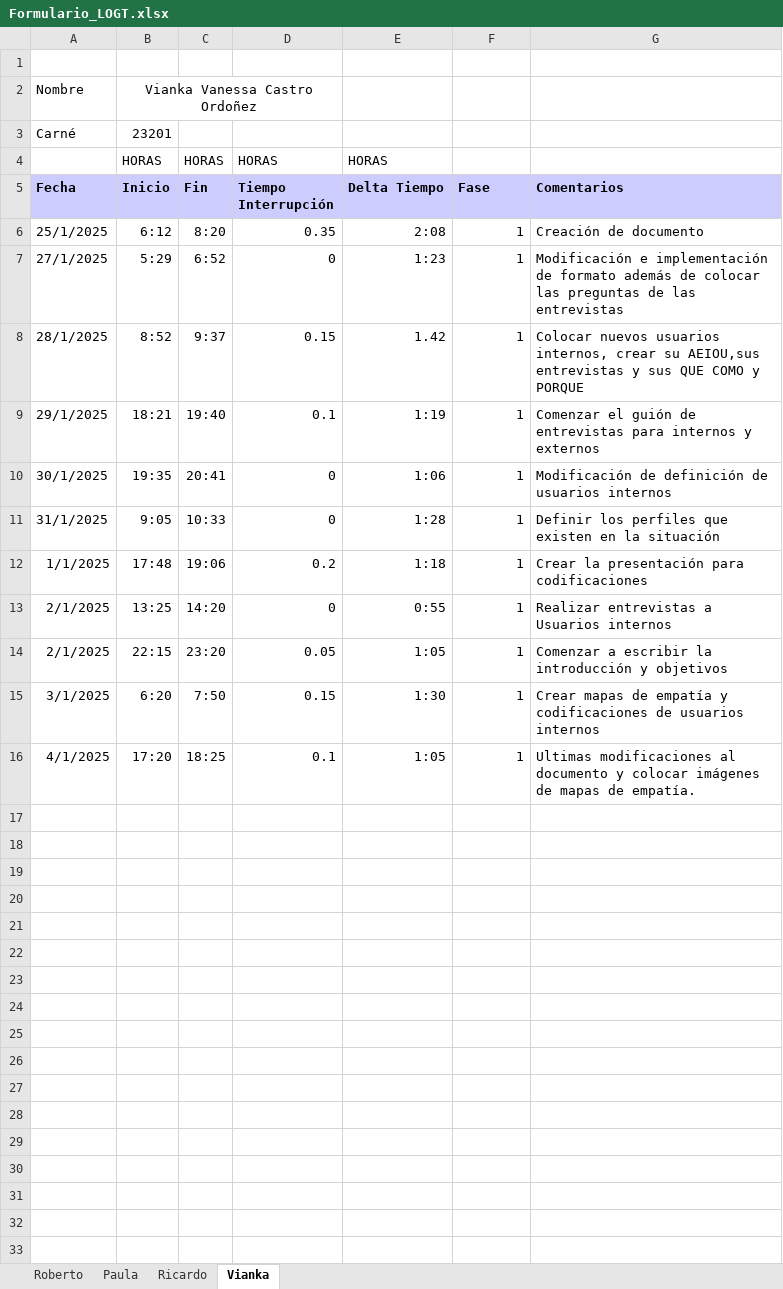
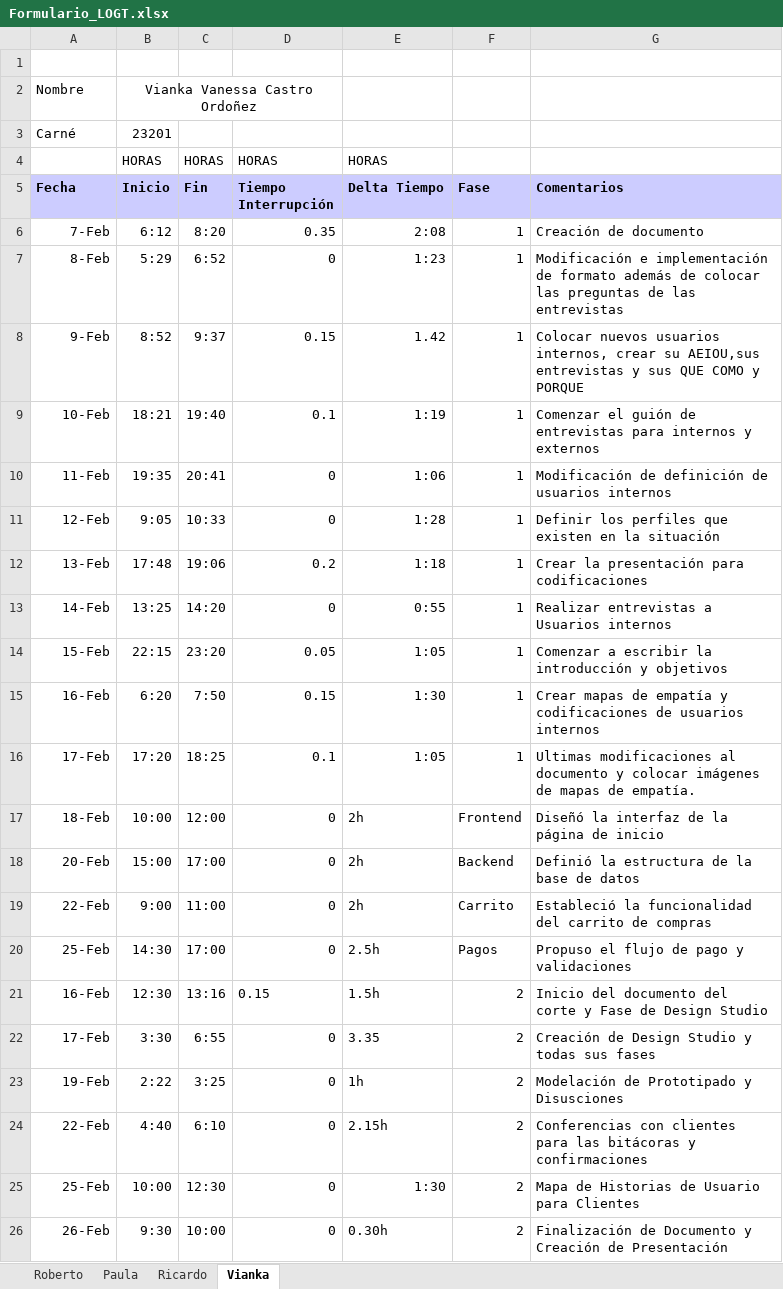
Before and after one commit to Vann06/Proyecto_SOL_2025, an Excel workbook: Proyecto ingeniera de software/Formulario_LOGT.xlsx, sheet Vianka, drawn as a sheet; values as stored, in another font and other column widths than the file's, no borders; the diff names each change by its address in the sheet, - before the commit and + after, or states it on an @@ line.

Commit message:
Corte 2 - Entrega

```diff
--- a/Proyecto ingeniera de software/Formulario_LOGT.xlsx (sheet Vianka)
+++ b/Proyecto ingeniera de software/Formulario_LOGT.xlsx (sheet Vianka)
-A6 (Fecha): 25/1/2025
+A6 (Fecha): 7-Feb
-A7 (Fecha): 27/1/2025
+A7 (Fecha): 8-Feb
-A8 (Fecha): 28/1/2025
+A8 (Fecha): 9-Feb
-A9 (Fecha): 29/1/2025
+A9 (Fecha): 10-Feb
-A10 (Fecha): 30/1/2025
+A10 (Fecha): 11-Feb
-A11 (Fecha): 31/1/2025
+A11 (Fecha): 12-Feb
-A12 (Fecha): 1/1/2025
+A12 (Fecha): 13-Feb
-A13 (Fecha): 2/1/2025
+A13 (Fecha): 14-Feb
-A14 (Fecha): 2/1/2025
+A14 (Fecha): 15-Feb
-A15 (Fecha): 3/1/2025
+A15 (Fecha): 16-Feb
-A16 (Fecha): 4/1/2025
+A16 (Fecha): 17-Feb
+row 17: 18-Feb | 10:00 | 12:00 | 0 | 2h | Frontend | Diseñó la interfaz de la página de inicio
+row 18: 20-Feb | 15:00 | 17:00 | 0 | 2h | Backend | Definió la estructura de la base de datos
+row 19: 22-Feb | 9:00 | 11:00 | 0 | 2h | Carrito | Estableció la funcionalidad del carrito de compras
+row 20: 25-Feb | 14:30 | 17:00 | 0 | 2.5h | Pagos | Propuso el flujo de pago y validaciones
+row 21: 16-Feb | 12:30 | 13:16 | 0.15 | 1.5h | 2 | Inicio del documento del corte y Fase de Design Studio
+row 22: 17-Feb | 3:30 | 6:55 | 0 | 3.35 | 2 | Creación de Design Studio y todas sus fases
+row 23: 19-Feb | 2:22 | 3:25 | 0 | 1h | 2 | Modelación de Prototipado y Disusciones
+row 24: 22-Feb | 4:40 | 6:10 | 0 | 2.15h | 2 | Conferencias con clientes para las bitácoras y confirmaciones
+row 25: 25-Feb | 10:00 | 12:30 | 0 | 1:30 | 2 | Mapa de Historias de Usuario para Clientes
+row 26: 26-Feb | 9:30 | 10:00 | 0 | 0.30h | 2 | Finalización de Documento y Creación de Presentación
```
Also changed, not shown: sheet Ricardo, sheet Paula, sheet Roberto, 3 other files.
